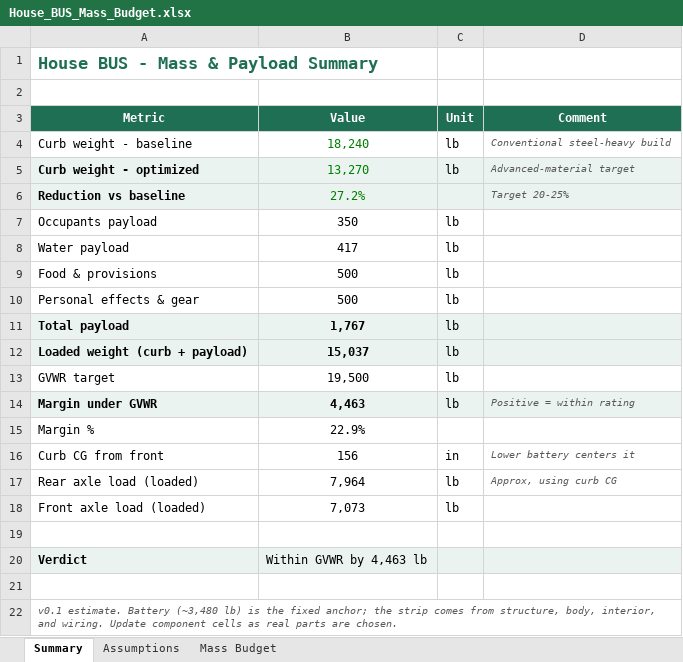
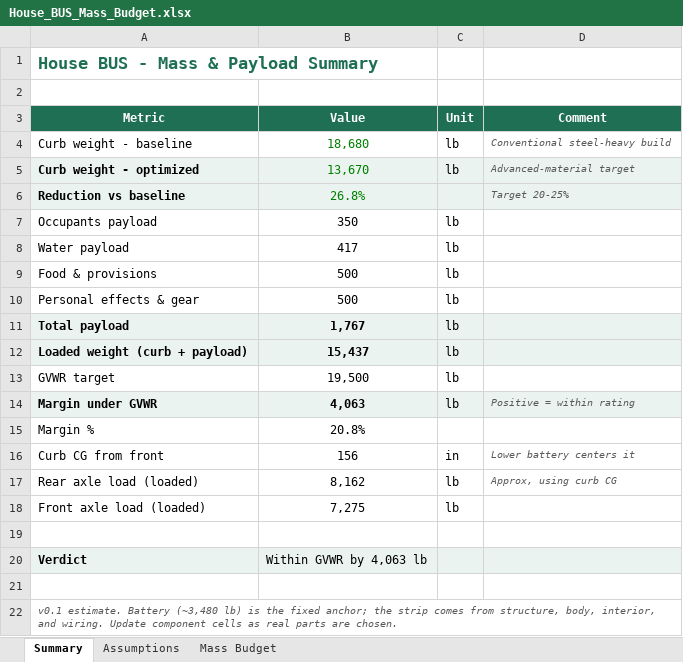
Before and after one commit to divergent-futures/divergent-house-bus, an Excel workbook: 00_Admin_Budget_Schedule/House_BUS_Mass_Budget.xlsx, sheet Summary, drawn as a sheet; values as stored, in another font and other column widths than the file's, no borders; the diff names each change by its address in the sheet, - before the commit and + after, or states it on an @@ line.

```diff
--- a/00_Admin_Budget_Schedule/House_BUS_Mass_Budget.xlsx (sheet Summary)
+++ b/00_Admin_Budget_Schedule/House_BUS_Mass_Budget.xlsx (sheet Summary)
-B4 (Value): 18,240
+B4 (Value): 18,680
-B5 (Value): 13,270
+B5 (Value): 13,670
-B6 (Value): 27.2%
+B6 (Value): 26.8%
-B12 (Value): 15,037
+B12 (Value): 15,437
-B14 (Value): 4,463
+B14 (Value): 4,063
-B15 (Value): 22.9%
+B15 (Value): 20.8%
-B17 (Value): 7,964
+B17 (Value): 8,162
-B18 (Value): 7,073
+B18 (Value): 7,275
-B20 (Value): Within GVWR by 4,463 lb
+B20 (Value): Within GVWR by 4,063 lb
```
Also changed, not shown: sheet Mass Budget, 28 other files.
